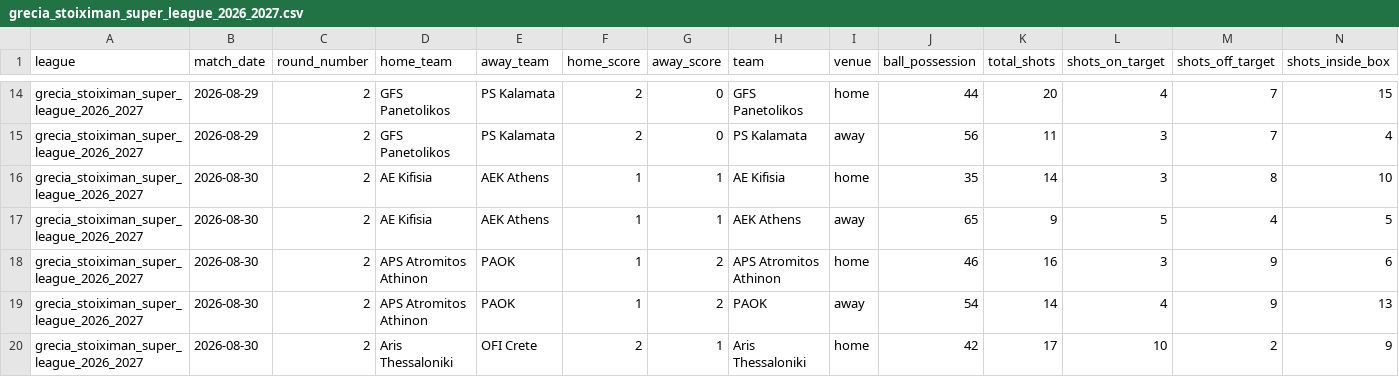
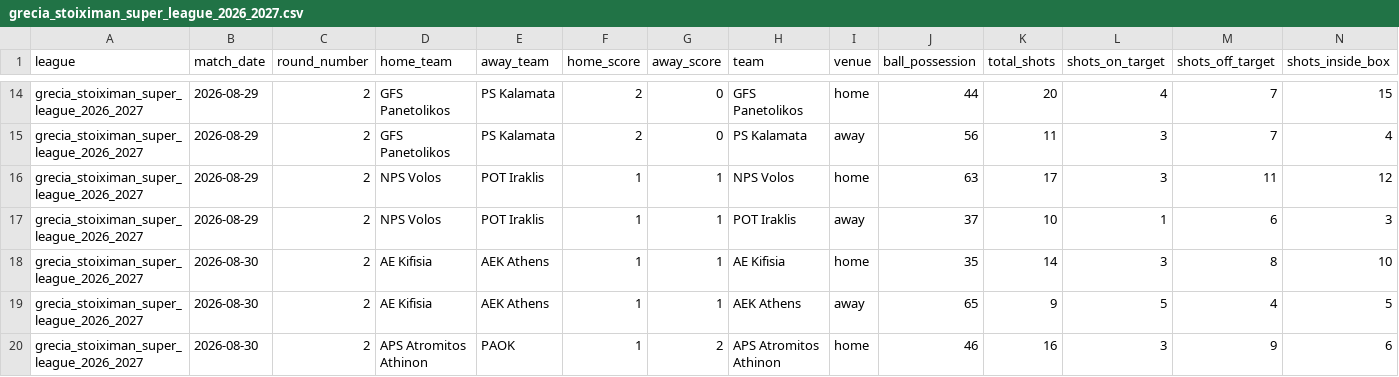
Before and after one commit to aimidas1/-Estatisticas_Equipas-, a CSV file: grecia_stoiximan_super_league_2026_2027.csv, drawn as a sheet; only a part is shown, gaps mark what is left out; the shorter side is filled out with more unchanged rows; rows hold the shown columns only; the diff names each change by its address in the sheet, - before the commit and + after, or states it on an @@ line.

```diff
--- a/grecia_stoiximan_super_league_2026_2027.csv
+++ b/grecia_stoiximan_super_league_2026_2027.csv
+row 16: grecia_stoiximan_super_league_2026_2027 | 2026-08-29 | 2 | NPS Volos | POT Iraklis | 1 | 1 | NPS Volos | home | 63 | 17 | 3 | 11 | 12
+row 17: grecia_stoiximan_super_league_2026_2027 | 2026-08-29 | 2 | NPS Volos | POT Iraklis | 1 | 1 | POT Iraklis | away | 37 | 10 | 1 | 6 | 3
```
Also changed, not shown: belgica_pro_league_2026_2027.csv, eredivisie_2026_2027.csv, 7 other files.
